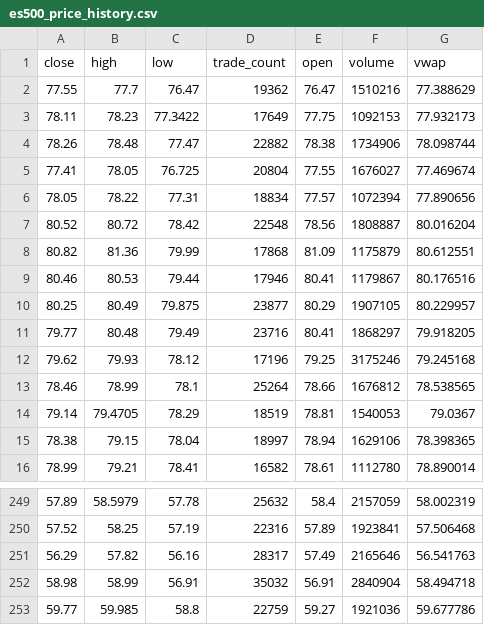
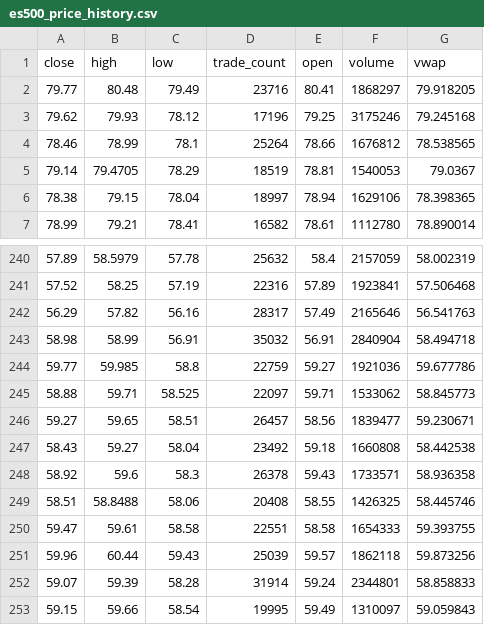
Before and after one commit to SongmingFan123/CS523-Competition-1, a CSV file: es500_price_history.csv, drawn as a sheet; only a part is shown, gaps mark what is left out; removed rows and columns are numbered as before the commit, all else as after; the diff names each change by its address in the sheet, - before the commit and + after, or states it on an @@ line.

```diff
--- a/es500_price_history.csv
+++ b/es500_price_history.csv
-row 2: 77.55 | 77.7 | 76.47 | 19362 | 76.47 | 1510216 | 77.388629
-row 3: 78.11 | 78.23 | 77.3422 | 17649 | 77.75 | 1092153 | 77.932173
-row 4: 78.26 | 78.48 | 77.47 | 22882 | 78.38 | 1734906 | 78.098744
-row 5: 77.41 | 78.05 | 76.725 | 20804 | 77.55 | 1676027 | 77.469674
-row 6: 78.05 | 78.22 | 77.31 | 18834 | 77.57 | 1072394 | 77.890656
-row 7: 80.52 | 80.72 | 78.42 | 22548 | 78.56 | 1808887 | 80.016204
-row 8: 80.82 | 81.36 | 79.99 | 17868 | 81.09 | 1175879 | 80.612551
-row 9: 80.46 | 80.53 | 79.44 | 17946 | 80.41 | 1179867 | 80.176516
-row 10: 80.25 | 80.49 | 79.875 | 23877 | 80.29 | 1907105 | 80.229957
+row 245: 58.88 | 59.71 | 58.525 | 22097 | 59.71 | 1533062 | 58.845773
+row 246: 59.27 | 59.65 | 58.51 | 26457 | 58.56 | 1839477 | 59.230671
+row 247: 58.43 | 59.27 | 58.04 | 23492 | 59.18 | 1660808 | 58.442538
+row 248: 58.92 | 59.6 | 58.3 | 26378 | 59.43 | 1733571 | 58.936358
+row 249: 58.51 | 58.8488 | 58.06 | 20408 | 58.55 | 1426325 | 58.445746
+row 250: 59.47 | 59.61 | 58.58 | 22551 | 58.58 | 1654333 | 59.393755
+row 251: 59.96 | 60.44 | 59.43 | 25039 | 59.57 | 1862118 | 59.873256
+row 252: 59.07 | 59.39 | 58.28 | 31914 | 59.24 | 2344801 | 58.858833
+row 253: 59.15 | 59.66 | 58.54 | 19995 | 59.49 | 1310097 | 59.059843
```
Also changed, not shown: ib_es500_price_history.csv, 1 other file.
